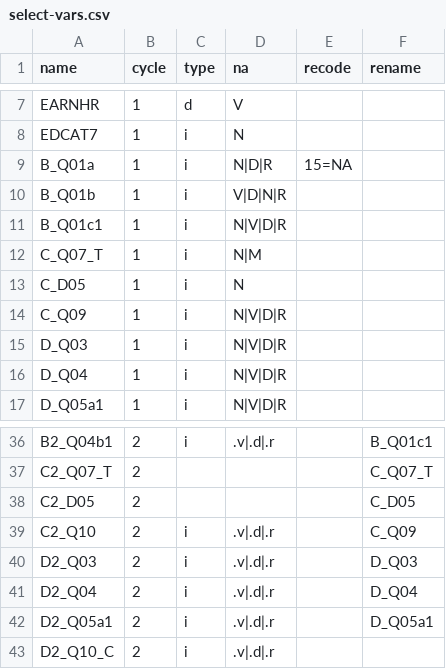
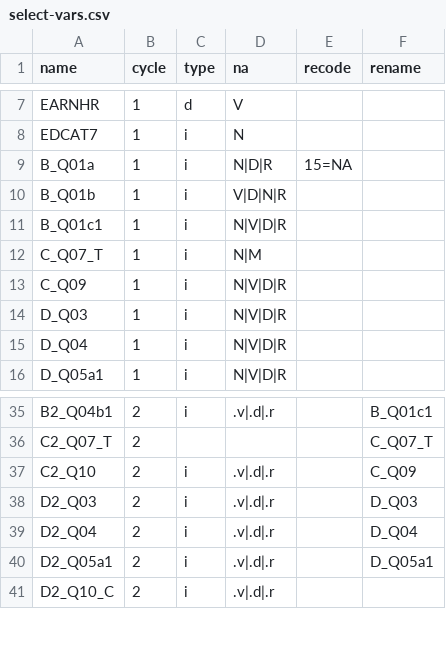
Before and after one commit to jcpernias/piaac-es, a CSV file: data-raw/select-vars.csv, drawn as a sheet; only a part is shown, gaps mark what is left out; the diff names each change by its address in the sheet, - before the commit and + after, or states it on an @@ line.

```diff
--- a/data-raw/select-vars.csv
+++ b/data-raw/select-vars.csv
-row 13: C_D05 | 1 | i | N
-row 38: C2_D05 | 2 |  |  |  | C_D05
```
Also changed, not shown: 1 other file.
